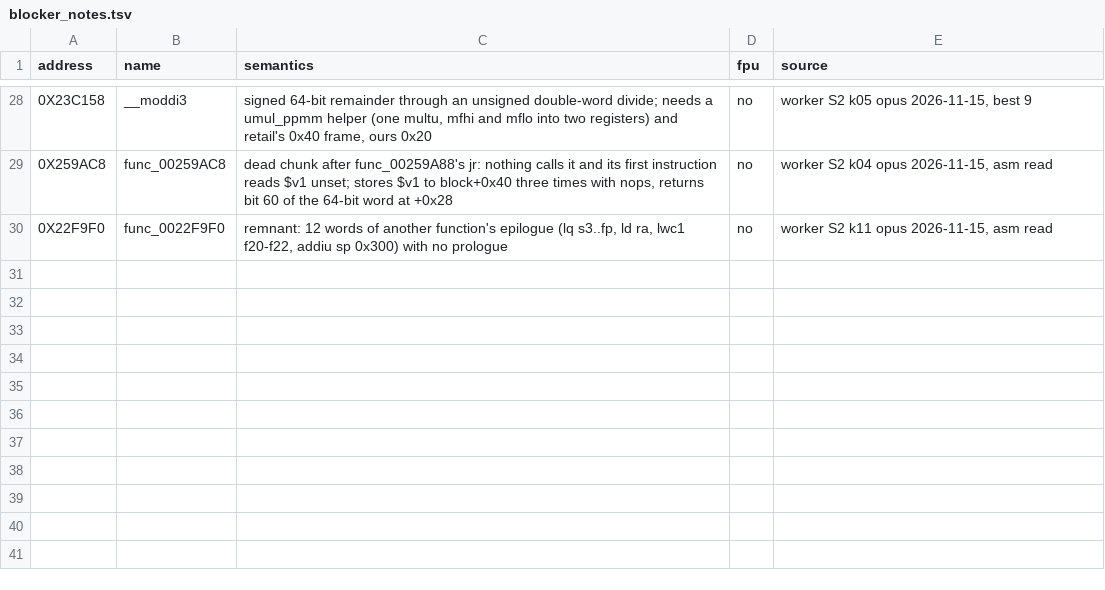
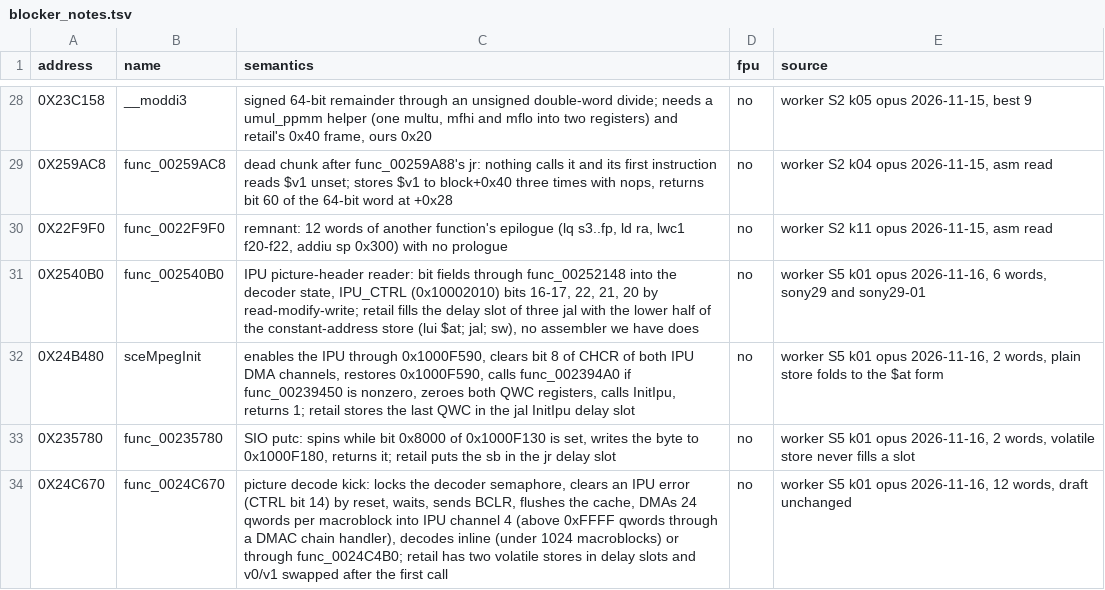
Before and after one commit to OpenThievius/sly2-decomp, a TSV file: config/us/blocker_notes.tsv, drawn as a sheet; only a part is shown, gaps mark what is left out; the diff names each change by its address in the sheet, - before the commit and + after, or states it on an @@ line.

Commit message:
feat(us): stage 5, seven SDK functions match
Matched: __ieee754_log, func_0024D5E8 (libmpeg PES header reader),
func_0024FC58, func_002358A0, func_002542B8, __moddi3, __umoddi3.
Matched code 72.23% to 73.31%, 5588 to 5594 functions (the
__umoddi3 tail func_0023D32C merged into it).

- __moddi3, __umoddi3: sony29-01 removes the unused 0x20 frame;
  __umoddi3's split epilogue is a merges.tsv row.
- func_0024D5E8 joins sony_gcc29.txt (sd saves).
- func_002358A0: return fixed >> 32 after merged << 32 tails lets
  gcc fill the jr delay slot; not the volatile-store wall.
- func_002542B8: table copied from the D_002AC838 data global
  instead of a local initialiser.

Walls recorded in blocker_notes.tsv, measured: func_002540B0 (6),
sceMpegInit (2), func_00235780 (2), func_0024C670 (12); retail puts
a constant-address store in a delay slot, no toolchain here does.

Checked: make elf PASS; make check ok; make pal, objdiff, readme.

```diff
--- a/config/us/blocker_notes.tsv
+++ b/config/us/blocker_notes.tsv
+row 31: 0X2540B0 | func_002540B0 | IPU picture-header reader: bit fields through func_00252148 into the decoder state, IPU_CTRL (0x10002010) bits 16-17, 22, 21, 20 by read-modify-write; retail fills the delay slot of three jal with the lower half of the constant-address store (lui $at; jal; sw), no assembler we have does | no | worker S5 k01 opus 2026-11-16, 6 words, sony29 and sony29-01
+row 32: 0X24B480 | sceMpegInit | enables the IPU through 0x1000F590, clears bit 8 of CHCR of both IPU DMA channels, restores 0x1000F590, calls func_002394A0 if func_00239450 is nonzero, zeroes both QWC registers, calls InitIpu, returns 1; retail stores the last QWC in the jal InitIpu delay slot | no | worker S5 k01 opus 2026-11-16, 2 words, plain store folds to the $at form
+row 33: 0X235780 | func_00235780 | SIO putc: spins while bit 0x8000 of 0x1000F130 is set, writes the byte to 0x1000F180, returns it; retail puts the sb in the jr delay slot | no | worker S5 k01 opus 2026-11-16, 2 words, volatile store never fills a slot
+row 34: 0X24C670 | func_0024C670 | picture decode kick: locks the decoder semaphore, clears an IPU error (CTRL bit 14) by reset, waits, sends BCLR, flushes the cache, DMAs 24 qwords per macroblock into IPU channel 4 (above 0xFFFF qwords through a DMAC chain handler), decodes inline (under 1024 macroblocks) or through func_0024C4B0; retail has two volatile stores in delay slots and v0/v1 swapped after the first call | no | worker S5 k01 opus 2026-11-16, 12 words, draft unchanged
```
Also changed, not shown: config/eu/addresses.tsv, config/eu/c_status.tsv, 17 other files.
